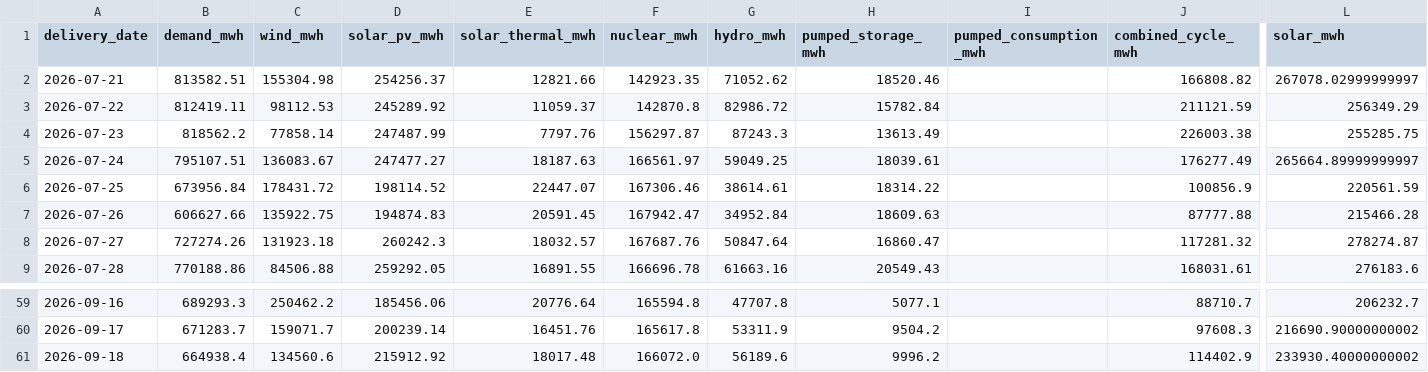
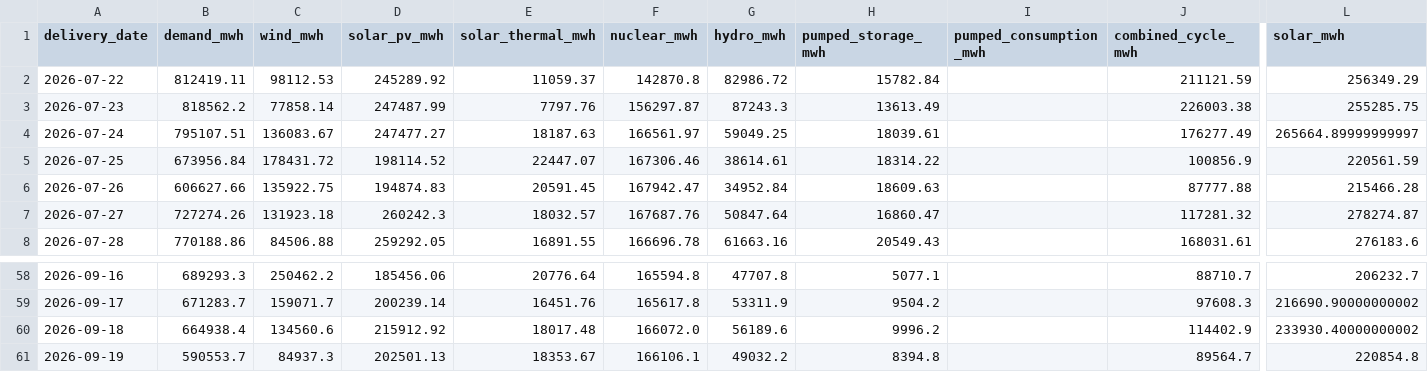
Before and after one commit to Evanssdas/Spain-Market-Platform, a CSV file: data/processed/system_daily.csv, drawn as a sheet; only a part is shown, gaps mark what is left out; removed rows and columns are numbered as before the commit, all else as after; rows hold the shown columns only; the diff names each change by its address in the sheet, - before the commit and + after, or states it on an @@ line.

```diff
--- a/data/processed/system_daily.csv
+++ b/data/processed/system_daily.csv
-row 2: 2026-07-21 | 813582.51 | 155304.98 | 254256.37 | 12821.66 | 142923.35 | 71052.62 | 18520.46 |  | 166808.82 | 267078.02999999997
+row 61: 2026-09-19 | 590553.7 | 84937.3 | 202501.13 | 18353.67 | 166106.1 | 49032.2 | 8394.8 |  | 89564.7 | 220854.8
```
Also changed, not shown: data/processed/prices_daily.csv, data/processed/weather_daily.csv, 7 other files.
